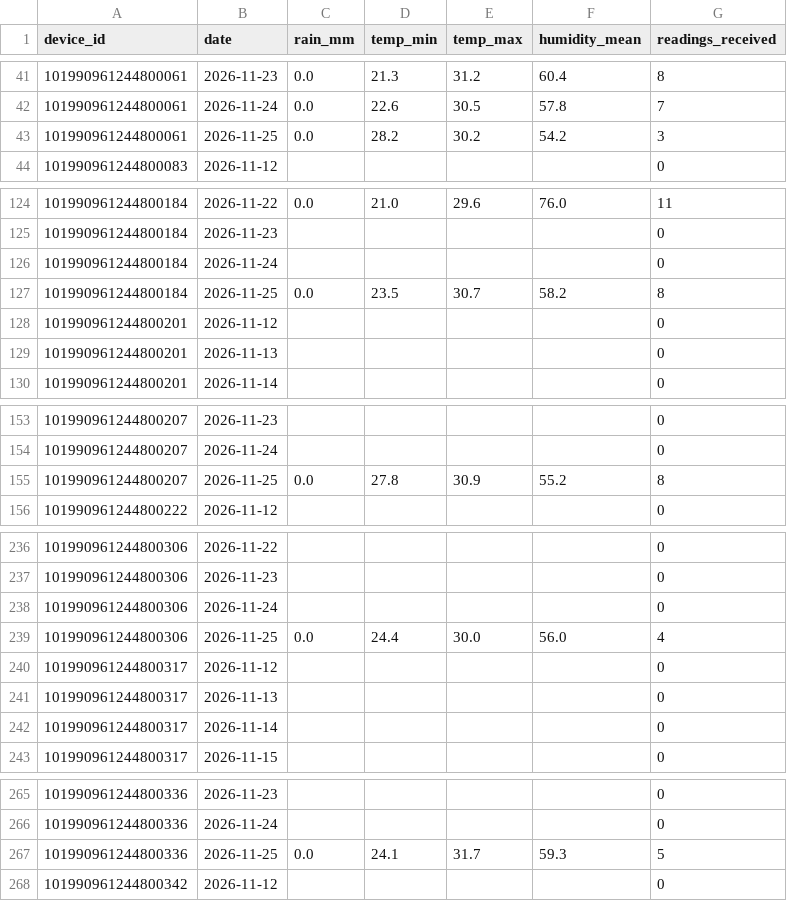
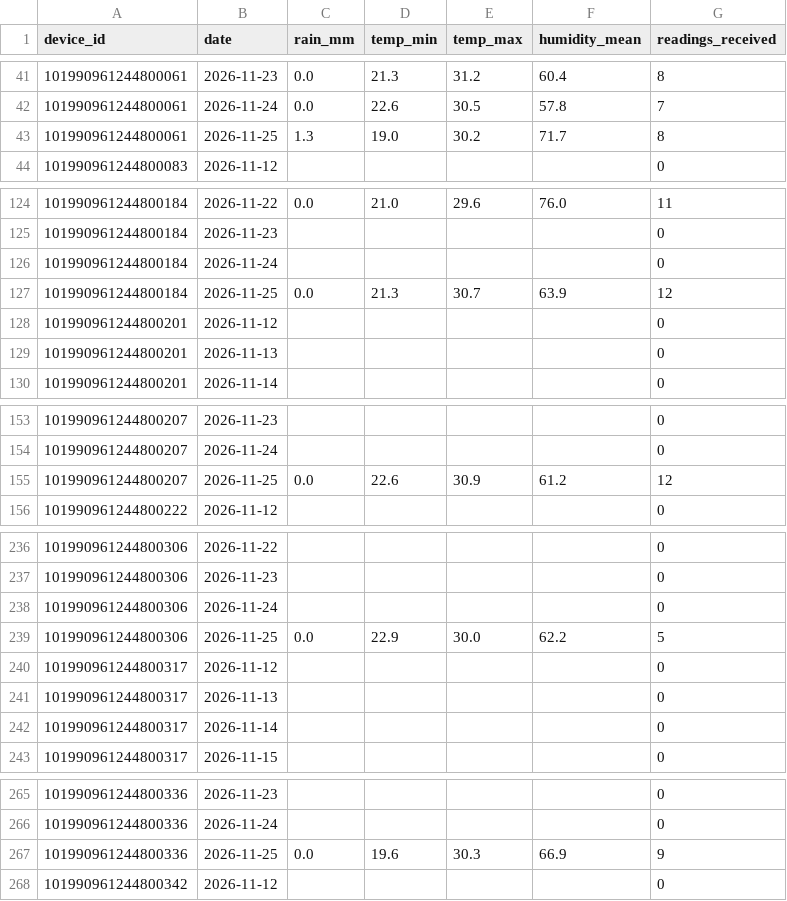
Before and after one commit to Philtait/hyper-local-weather-forecasting-166384, a CSV file: deploy_data/history_daily.csv, drawn as a sheet; only a part is shown, gaps mark what is left out; the diff covers the shown part only.

```diff
--- a/deploy_data/history_daily.csv
+++ b/deploy_data/history_daily.csv
@@ -42,3 +42,3 @@ device_id,date,rain_mm,temp_min,temp_max,humidity_mean,readings_received
 101990961244800061,2026-11-24,0.0,22.6,30.5,57.8,7
-101990961244800061,2026-11-25,0.0,28.2,30.2,54.2,3
+101990961244800061,2026-11-25,1.3,19.0,30.2,71.7,8
 101990961244800083,2026-11-12,,,,,0
@@ -126,3 +126,3 @@ device_id,date,rain_mm,temp_min,temp_max,humidity_mean,readings_received
 101990961244800184,2026-11-24,,,,,0
-101990961244800184,2026-11-25,0.0,23.5,30.7,58.2,8
+101990961244800184,2026-11-25,0.0,21.3,30.7,63.9,12
 101990961244800201,2026-11-12,,,,,0
@@ -154,3 +154,3 @@ device_id,date,rain_mm,temp_min,temp_max,humidity_mean,readings_received
 101990961244800207,2026-11-24,,,,,0
-101990961244800207,2026-11-25,0.0,27.8,30.9,55.2,8
+101990961244800207,2026-11-25,0.0,22.6,30.9,61.2,12
 101990961244800222,2026-11-12,,,,,0
@@ -238,3 +238,3 @@ device_id,date,rain_mm,temp_min,temp_max,humidity_mean,readings_received
 101990961244800306,2026-11-24,,,,,0
-101990961244800306,2026-11-25,0.0,24.4,30.0,56.0,4
+101990961244800306,2026-11-25,0.0,22.9,30.0,62.2,5
 101990961244800317,2026-11-12,,,,,0
@@ -266,3 +266,3 @@ device_id,date,rain_mm,temp_min,temp_max,humidity_mean,readings_received
 101990961244800336,2026-11-24,,,,,0
-101990961244800336,2026-11-25,0.0,24.1,31.7,59.3,5
+101990961244800336,2026-11-25,0.0,19.6,30.3,66.9,9
 101990961244800342,2026-11-12,,,,,0
```
Also changed, not shown: 6 edited cells elsewhere in this file, deploy_data/forecast_daily.csv, deploy_data/forecast_run_log.csv, 8 other files.
